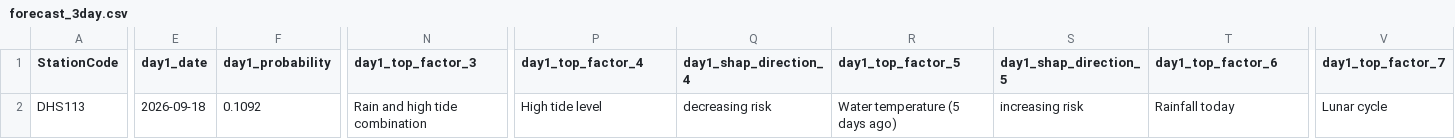
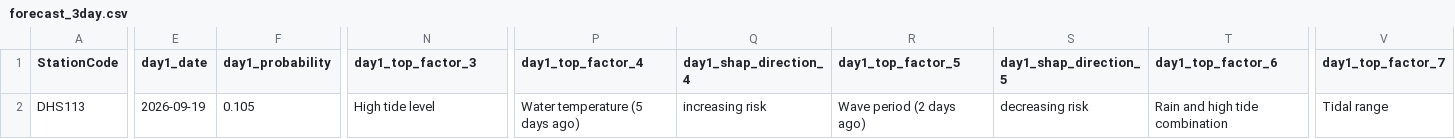
Before and after one commit to eymoney13/hermosa-pilot-dashboard, a CSV file: public/data/manhattan/forecast_3day.csv, drawn as a sheet; only a part is shown, gaps mark what is left out; the diff covers the shown part only; the diff names each change by its address in the sheet, - before the commit and + after, or states it on an @@ line.

```diff
--- a/public/data/manhattan/forecast_3day.csv
+++ b/public/data/manhattan/forecast_3day.csv
-E2 (day1_date): 2026-09-18
+E2 (day1_date): 2026-09-19
-F2 (day1_probability): 0.1092
+F2 (day1_probability): 0.105
-N2 (day1_top_factor_3): Rain and high tide combination
+N2 (day1_top_factor_3): High tide level
-P2 (day1_top_factor_4): High tide level
+P2 (day1_top_factor_4): Water temperature (5 days ago)
-Q2 (day1_shap_direction_4): decreasing risk
+Q2 (day1_shap_direction_4): increasing risk
-R2 (day1_top_factor_5): Water temperature (5 days ago)
+R2 (day1_top_factor_5): Wave period (2 days ago)
-S2 (day1_shap_direction_5): increasing risk
+S2 (day1_shap_direction_5): decreasing risk
-T2 (day1_top_factor_6): Rainfall today
+T2 (day1_top_factor_6): Rain and high tide combination
-V2 (day1_top_factor_7): Lunar cycle
+V2 (day1_top_factor_7): Tidal range
```
Also changed, not shown: 70 edited cells elsewhere in this file, public/data/manhattan/history_3day.csv.
